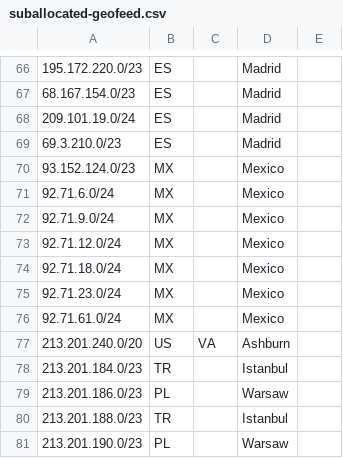
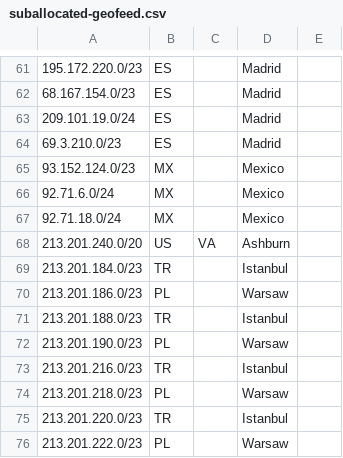
Before and after one commit to code200noc/code200noc.github.io, a CSV file: suballocated-geofeed.csv, drawn as a sheet; only a part is shown, gaps mark what is left out; the shorter side is filled out with more unchanged rows; removed rows and columns are numbered as before the commit, all else as after; the diff covers the shown part only; the diff names each change by its address in the sheet, - before the commit and + after, or states it on an @@ line.

```diff
--- a/suballocated-geofeed.csv
+++ b/suballocated-geofeed.csv
-row 72: 92.71.9.0/24 | MX |  | Mexico
-row 73: 92.71.12.0/24 | MX |  | Mexico
-row 75: 92.71.23.0/24 | MX |  | Mexico
-row 76: 92.71.61.0/24 | MX |  | Mexico
```
Also changed, not shown: 11 added rows and 7 removed rows elsewhere in this file.
